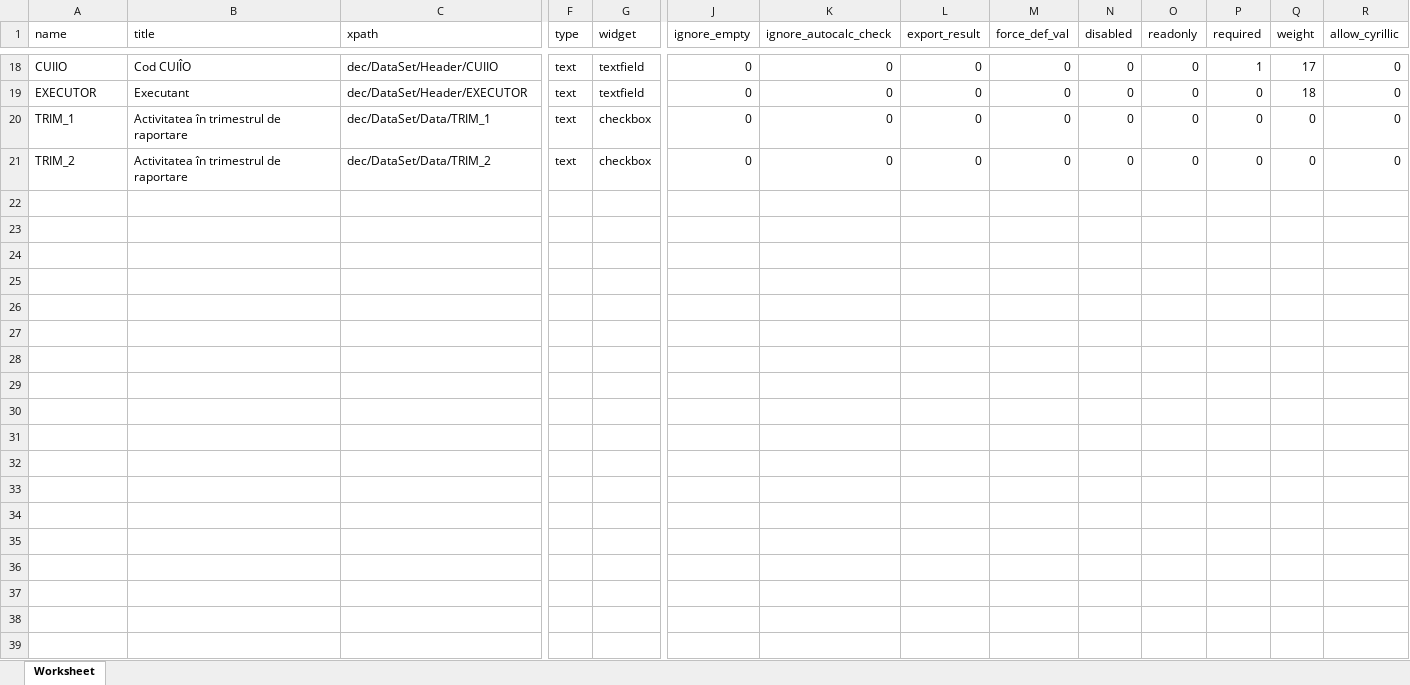
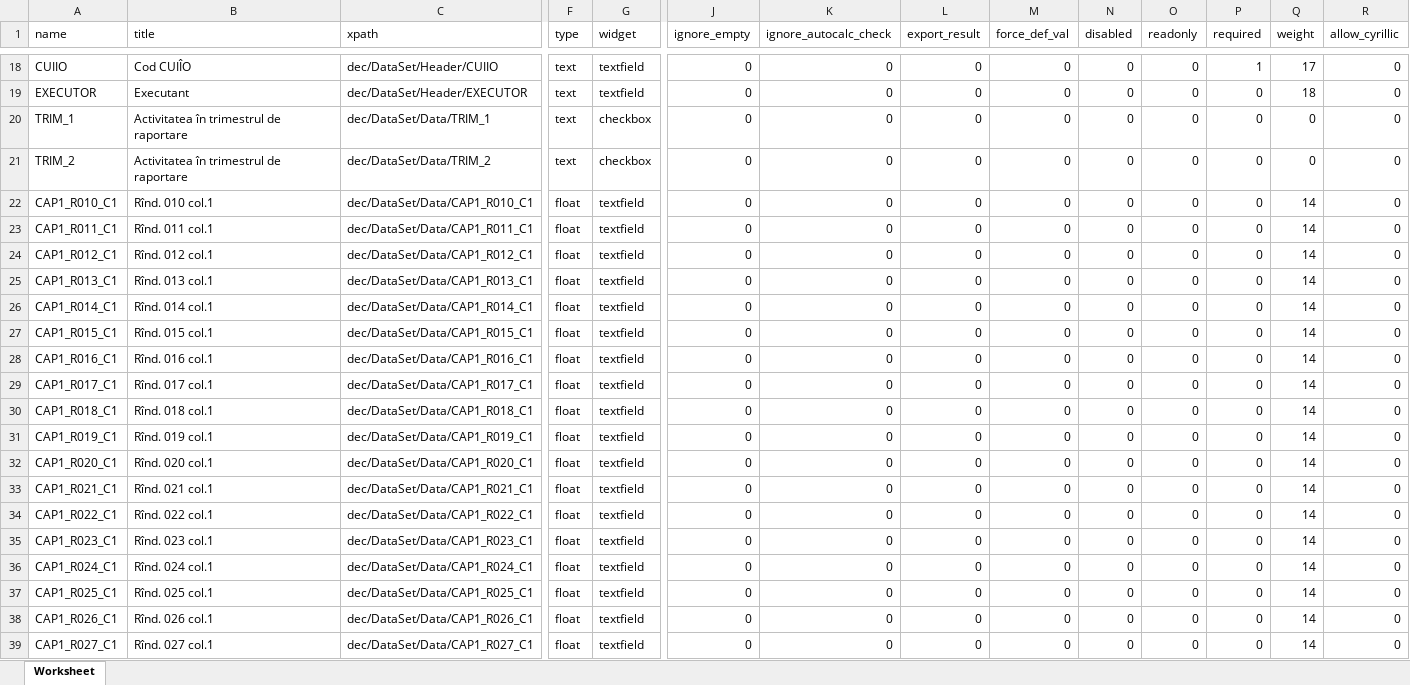
Before and after one commit to androidacvtivity/18, an Excel workbook: 5-con_22/5_CON_22.xlsx, sheet Worksheet, drawn as a sheet; only a part is shown, gaps mark what is left out; values as stored, in another font and other column widths than the file's, no borders; rows hold the shown columns only; the diff covers the shown part only; the diff names each change by its address in the sheet, - before the commit and + after, or states it on an @@ line.

Commit message:
Added variables in excel

```diff
--- a/5-con_22/5_CON_22.xlsx (sheet Worksheet)
+++ b/5-con_22/5_CON_22.xlsx (sheet Worksheet)
+row 22: CAP1_R010_C1 | Rînd. 010 col.1 | dec/DataSet/Data/CAP1_R010_C1 | float | textfield | 0 | 0 | 0 | 0 | 0 | 0 | 0 | 14 | 0
+row 23: CAP1_R011_C1 | Rînd. 011 col.1 | dec/DataSet/Data/CAP1_R011_C1 | float | textfield | 0 | 0 | 0 | 0 | 0 | 0 | 0 | 14 | 0
+row 24: CAP1_R012_C1 | Rînd. 012 col.1 | dec/DataSet/Data/CAP1_R012_C1 | float | textfield | 0 | 0 | 0 | 0 | 0 | 0 | 0 | 14 | 0
+row 25: CAP1_R013_C1 | Rînd. 013 col.1 | dec/DataSet/Data/CAP1_R013_C1 | float | textfield | 0 | 0 | 0 | 0 | 0 | 0 | 0 | 14 | 0
+row 26: CAP1_R014_C1 | Rînd. 014 col.1 | dec/DataSet/Data/CAP1_R014_C1 | float | textfield | 0 | 0 | 0 | 0 | 0 | 0 | 0 | 14 | 0
+row 27: CAP1_R015_C1 | Rînd. 015 col.1 | dec/DataSet/Data/CAP1_R015_C1 | float | textfield | 0 | 0 | 0 | 0 | 0 | 0 | 0 | 14 | 0
+row 28: CAP1_R016_C1 | Rînd. 016 col.1 | dec/DataSet/Data/CAP1_R016_C1 | float | textfield | 0 | 0 | 0 | 0 | 0 | 0 | 0 | 14 | 0
+row 29: CAP1_R017_C1 | Rînd. 017 col.1 | dec/DataSet/Data/CAP1_R017_C1 | float | textfield | 0 | 0 | 0 | 0 | 0 | 0 | 0 | 14 | 0
+row 30: CAP1_R018_C1 | Rînd. 018 col.1 | dec/DataSet/Data/CAP1_R018_C1 | float | textfield | 0 | 0 | 0 | 0 | 0 | 0 | 0 | 14 | 0
+row 31: CAP1_R019_C1 | Rînd. 019 col.1 | dec/DataSet/Data/CAP1_R019_C1 | float | textfield | 0 | 0 | 0 | 0 | 0 | 0 | 0 | 14 | 0
+row 32: CAP1_R020_C1 | Rînd. 020 col.1 | dec/DataSet/Data/CAP1_R020_C1 | float | textfield | 0 | 0 | 0 | 0 | 0 | 0 | 0 | 14 | 0
+row 33: CAP1_R021_C1 | Rînd. 021 col.1 | dec/DataSet/Data/CAP1_R021_C1 | float | textfield | 0 | 0 | 0 | 0 | 0 | 0 | 0 | 14 | 0
+row 34: CAP1_R022_C1 | Rînd. 022 col.1 | dec/DataSet/Data/CAP1_R022_C1 | float | textfield | 0 | 0 | 0 | 0 | 0 | 0 | 0 | 14 | 0
+row 35: CAP1_R023_C1 | Rînd. 023 col.1 | dec/DataSet/Data/CAP1_R023_C1 | float | textfield | 0 | 0 | 0 | 0 | 0 | 0 | 0 | 14 | 0
+row 36: CAP1_R024_C1 | Rînd. 024 col.1 | dec/DataSet/Data/CAP1_R024_C1 | float | textfield | 0 | 0 | 0 | 0 | 0 | 0 | 0 | 14 | 0
+row 37: CAP1_R025_C1 | Rînd. 025 col.1 | dec/DataSet/Data/CAP1_R025_C1 | float | textfield | 0 | 0 | 0 | 0 | 0 | 0 | 0 | 14 | 0
+row 38: CAP1_R026_C1 | Rînd. 026 col.1 | dec/DataSet/Data/CAP1_R026_C1 | float | textfield | 0 | 0 | 0 | 0 | 0 | 0 | 0 | 14 | 0
+row 39: CAP1_R027_C1 | Rînd. 027 col.1 | dec/DataSet/Data/CAP1_R027_C1 | float | textfield | 0 | 0 | 0 | 0 | 0 | 0 | 0 | 14 | 0
```
Also changed, not shown: 65 added rows elsewhere in this sheet, 3 other files.
